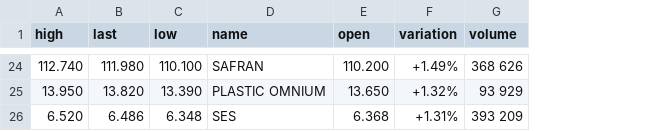
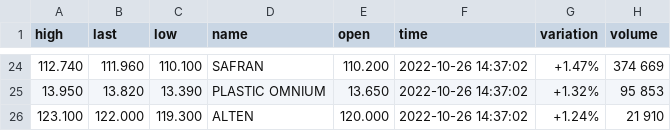
Before and after one commit to Nirator78/TP4-Web-Scraping-Scrappy-CD, a CSV file: boursorama.csv, drawn as a sheet; only a part is shown, gaps mark what is left out; removed rows and columns are numbered as before the commit, all else as after; the diff covers the shown part only; the diff names each change by its address in the sheet, - before the commit and + after, or states it on an @@ line.

Commit message:
ajout champ time

```diff
--- a/boursorama.csv
+++ b/boursorama.csv
+column F (time), rows 24-25: 2022-10-26 14:37:02 | 2022-10-26 14:37:02
-B24 (last): 111.980
+B24 (last): 111.960
-G24 (variation): +1.49%
+G24 (variation): +1.47%
-H24 (volume): 368 626
+H24 (volume): 374 669
-H25 (volume): 93 929
+H25 (volume): 95 853
-row 26: 6.520 | 6.486 | 6.348 | SES | 6.368 | +1.31% | 393 209
+row 26: 123.100 | 122.000 | 119.300 | ALTEN | 120.000 | 2022-10-26 14:37:02 | +1.24% | 21 910
```
Also changed, not shown: 4 added rows, 4 removed rows and 54 edited cells elsewhere in this file, 2 other files.
